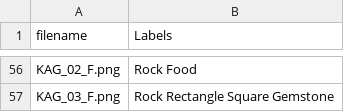
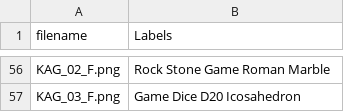
Before and after one commit to SeniorDesignTeam8/Collect-Connect, a CSV file: SDProject1/CollectConnect/Assets/Resources/Records/CSVEXPORTFILE.csv, drawn as a sheet; only a part is shown, gaps mark what is left out; the diff covers the shown part only; the diff names each change by its address in the sheet, - before the commit and + after, or states it on an @@ line.

```diff
--- a/SDProject1/CollectConnect/Assets/Resources/Records/CSVEXPORTFILE.csv
+++ b/SDProject1/CollectConnect/Assets/Resources/Records/CSVEXPORTFILE.csv
-B56 (Labels): Rock Food
+B56 (Labels): Rock Stone Game Roman Marble
-B57 (Labels): Rock Rectangle Square Gemstone
+B57 (Labels): Game Dice D20 Icosahedron
```
Also changed, not shown: 54 edited cells elsewhere in this file, 13 other files.
